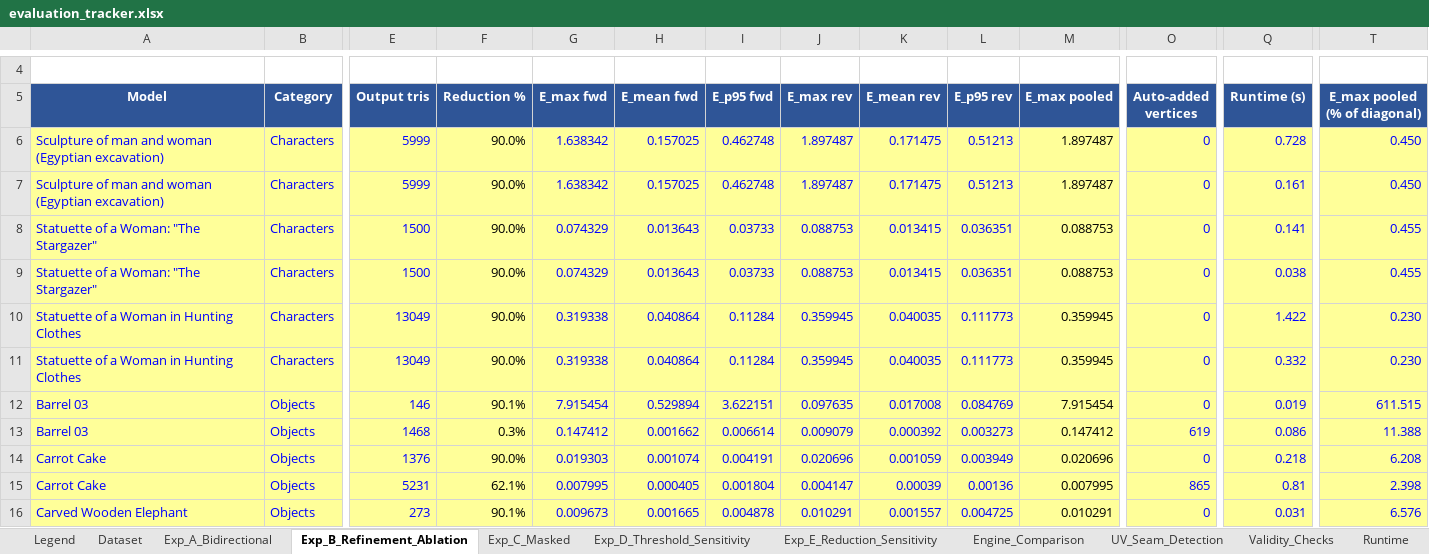
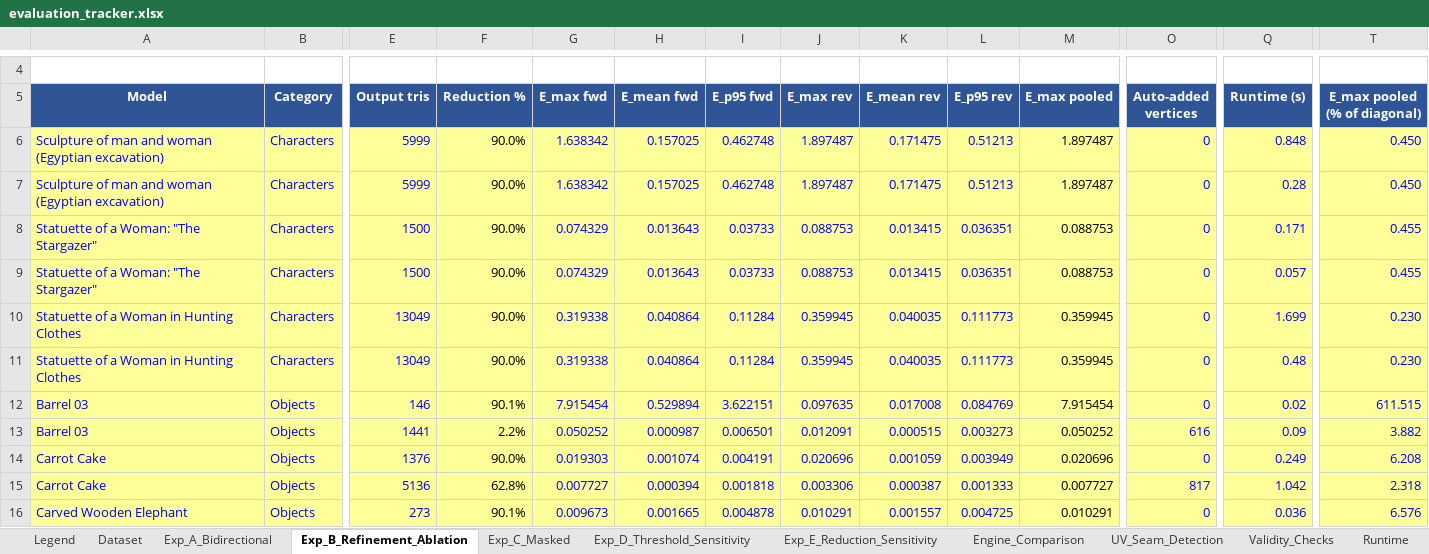
Before and after one commit to initUJI/adaptive-remesher, an Excel workbook: evaluation/evaluation_tracker.xlsx, sheet Exp_B_Refinement_Ablation, drawn as a sheet; only a part is shown, gaps mark what is left out; values as stored, in another font and other column widths than the file's, no borders; the diff covers the shown part only; the diff names each change by its address in the sheet, - before the commit and + after, or states it on an @@ line.

Commit message:
Fix seam repair for open-boundary meshes
Preserve real source openings during protected-zone decimation by tracking source boundary vertices and skipping seam caps on genuine mesh holes. refine_by_error now keeps the best pass instead of always accepting later refinements, and adds regression tests covering open-boundary and non-worsening behavior. This also adds the baseline comparison experiment script and refreshed evaluation result artifacts under evaluation/results.

```diff
--- a/evaluation/evaluation_tracker.xlsx (sheet Exp_B_Refinement_Ablation)
+++ b/evaluation/evaluation_tracker.xlsx (sheet Exp_B_Refinement_Ablation)
-Q6 (Runtime (s)): 0.728
+Q6 (Runtime (s)): 0.848
-Q7 (Runtime (s)): 0.161
+Q7 (Runtime (s)): 0.28
-Q8 (Runtime (s)): 0.141
+Q8 (Runtime (s)): 0.171
-Q9 (Runtime (s)): 0.038
+Q9 (Runtime (s)): 0.057
-Q10 (Runtime (s)): 1.422
+Q10 (Runtime (s)): 1.699
-Q11 (Runtime (s)): 0.332
+Q11 (Runtime (s)): 0.48
-Q12 (Runtime (s)): 0.019
+Q12 (Runtime (s)): 0.02
-E13 (Output tris): 1468
+E13 (Output tris): 1441
-F13 (Reduction %): 0.3%
+F13 (Reduction %): 2.2%
-G13 (E_max fwd): 0.147412
+G13 (E_max fwd): 0.050252
-H13 (E_mean fwd): 0.001662
+H13 (E_mean fwd): 0.000987
-I13 (E_p95 fwd): 0.006614
+I13 (E_p95 fwd): 0.006501
-J13 (E_max rev): 0.009079
+J13 (E_max rev): 0.012091
-K13 (E_mean rev): 0.000392
+K13 (E_mean rev): 0.000515
-M13 (E_max pooled): 0.147412
+M13 (E_max pooled): 0.050252
-O13 (Auto-added vertices): 619
+O13 (Auto-added vertices): 616
-Q13 (Runtime (s)): 0.086
+Q13 (Runtime (s)): 0.09
-T13 (E_max pooled (% of diagonal)): 11.388
+T13 (E_max pooled (% of diagonal)): 3.882
-Q14 (Runtime (s)): 0.218
+Q14 (Runtime (s)): 0.249
-E15 (Output tris): 5231
+E15 (Output tris): 5136
-F15 (Reduction %): 62.1%
+F15 (Reduction %): 62.8%
-G15 (E_max fwd): 0.007995
+G15 (E_max fwd): 0.007727
-H15 (E_mean fwd): 0.000405
+H15 (E_mean fwd): 0.000394
-I15 (E_p95 fwd): 0.001804
+I15 (E_p95 fwd): 0.001818
-J15 (E_max rev): 0.004147
+J15 (E_max rev): 0.003306
-K15 (E_mean rev): 0.00039
+K15 (E_mean rev): 0.000387
-L15 (E_p95 rev): 0.00136
+L15 (E_p95 rev): 0.001333
-M15 (E_max pooled): 0.007995
+M15 (E_max pooled): 0.007727
-O15 (Auto-added vertices): 865
+O15 (Auto-added vertices): 817
-Q15 (Runtime (s)): 0.81
+Q15 (Runtime (s)): 1.042
-T15 (E_max pooled (% of diagonal)): 2.398
+T15 (E_max pooled (% of diagonal)): 2.318
-Q16 (Runtime (s)): 0.031
+Q16 (Runtime (s)): 0.036
```
Also changed, not shown: 106 edited cells elsewhere in this sheet, sheet Runtime, sheet Exp_D_Threshold_Sensitivity, sheet Engine_Comparison, sheet Exp_E_Reduction_Sensitivity, sheet Validity_Checks, other sheet tabs, 18 other files.
